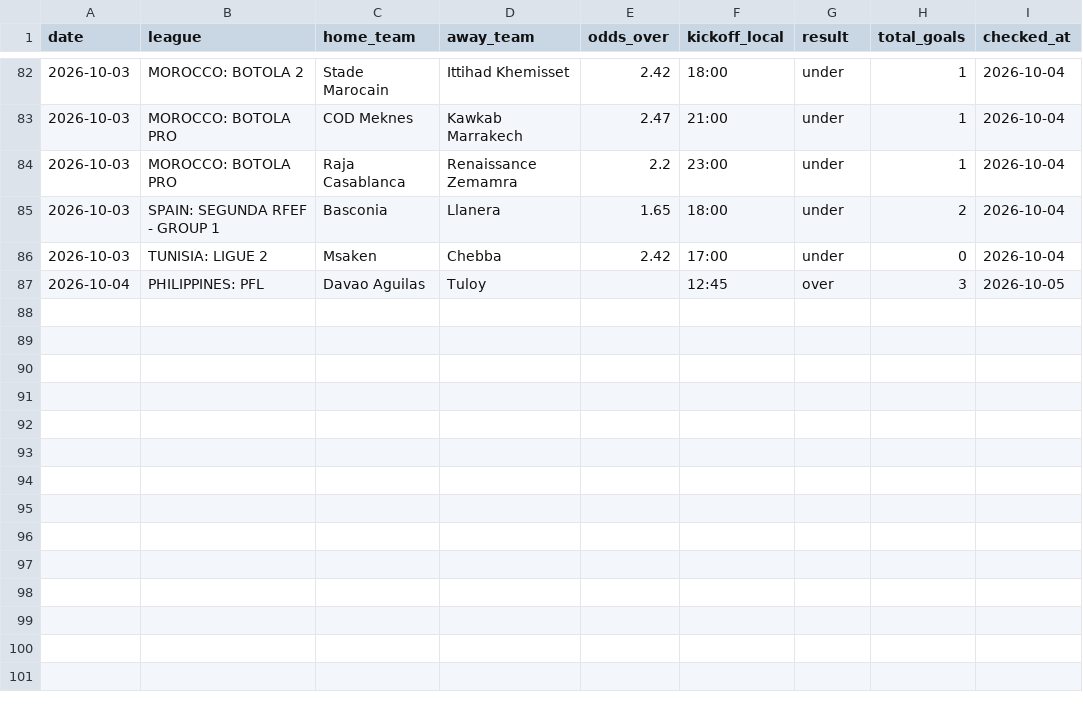
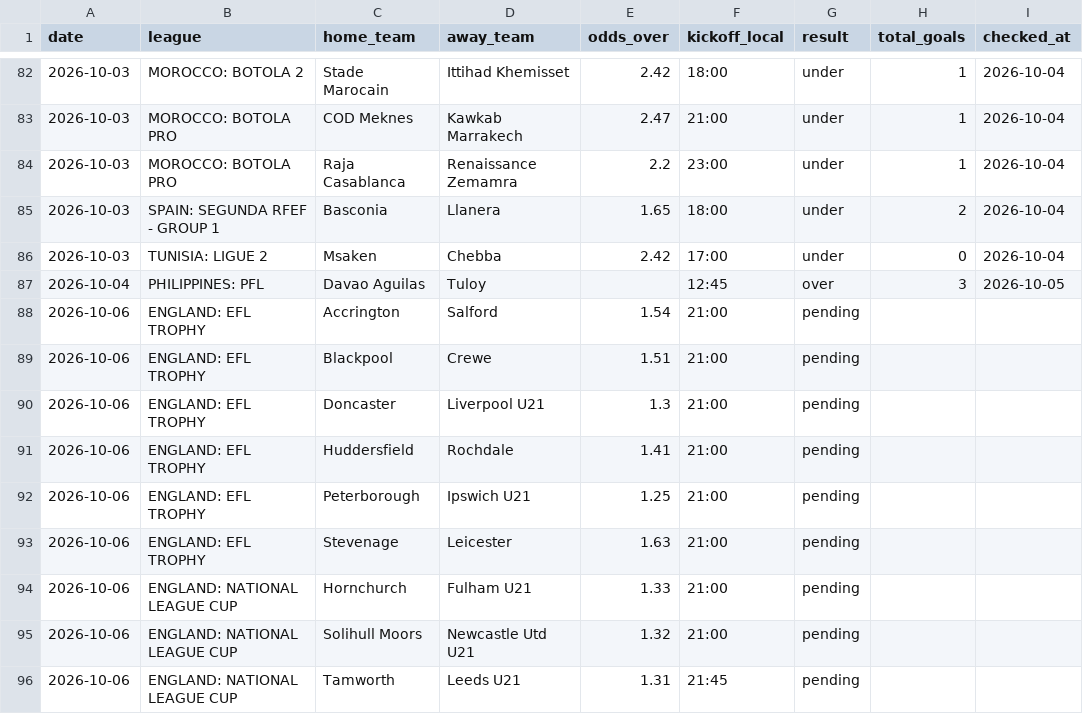
Before and after one commit to andrei0182/SuperBet, a CSV file: recommendations_log.csv, drawn as a sheet; only a part is shown, gaps mark what is left out; the diff names each change by its address in the sheet, - before the commit and + after, or states it on an @@ line.

```diff
--- a/recommendations_log.csv
+++ b/recommendations_log.csv
+row 88: 2026-10-06 | ENGLAND: EFL TROPHY | Accrington | Salford | 1.54 | 21:00 | pending
+row 89: 2026-10-06 | ENGLAND: EFL TROPHY | Blackpool | Crewe | 1.51 | 21:00 | pending
+row 90: 2026-10-06 | ENGLAND: EFL TROPHY | Doncaster | Liverpool U21 | 1.3 | 21:00 | pending
+row 91: 2026-10-06 | ENGLAND: EFL TROPHY | Huddersfield | Rochdale | 1.41 | 21:00 | pending
+row 92: 2026-10-06 | ENGLAND: EFL TROPHY | Peterborough | Ipswich U21 | 1.25 | 21:00 | pending
+row 93: 2026-10-06 | ENGLAND: EFL TROPHY | Stevenage | Leicester | 1.63 | 21:00 | pending
+row 94: 2026-10-06 | ENGLAND: NATIONAL LEAGUE CUP | Hornchurch | Fulham U21 | 1.33 | 21:00 | pending
+row 95: 2026-10-06 | ENGLAND: NATIONAL LEAGUE CUP | Solihull Moors | Newcastle Utd U21 | 1.32 | 21:00 | pending
+row 96: 2026-10-06 | ENGLAND: NATIONAL LEAGUE CUP | Tamworth | Leeds U21 | 1.31 | 21:45 | pending
```
Also changed, not shown: 1 other file.
